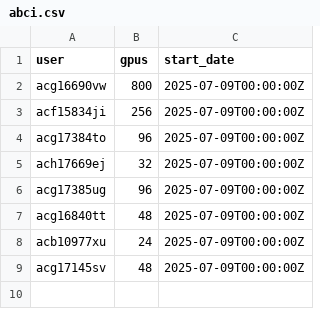
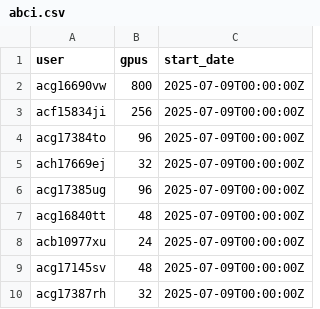
Before and after one commit to llm-jp/cluster-limits, a CSV file: abci.csv, drawn as a sheet.

Commit message:
Add 32 gpus by acg17387rh (#13)

```diff
--- a/abci.csv
+++ b/abci.csv
@@ -9 +9,2 @@ acb10977xu,24,2025-07-09T00:00:00Z
 acg17145sv,48,2025-07-09T00:00:00Z
+acg17387rh,32,2025-07-09T00:00:00Z
```
